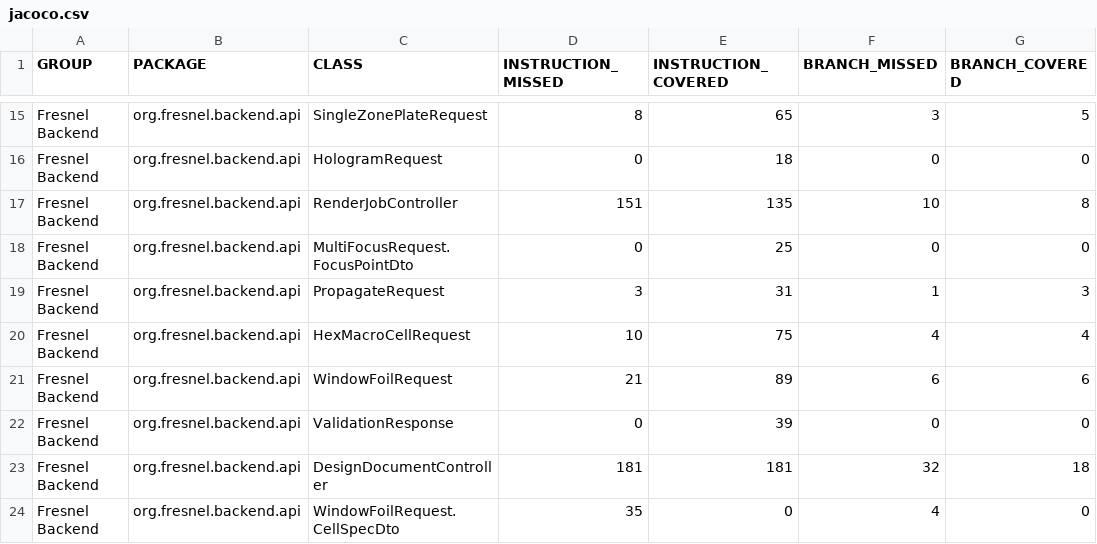
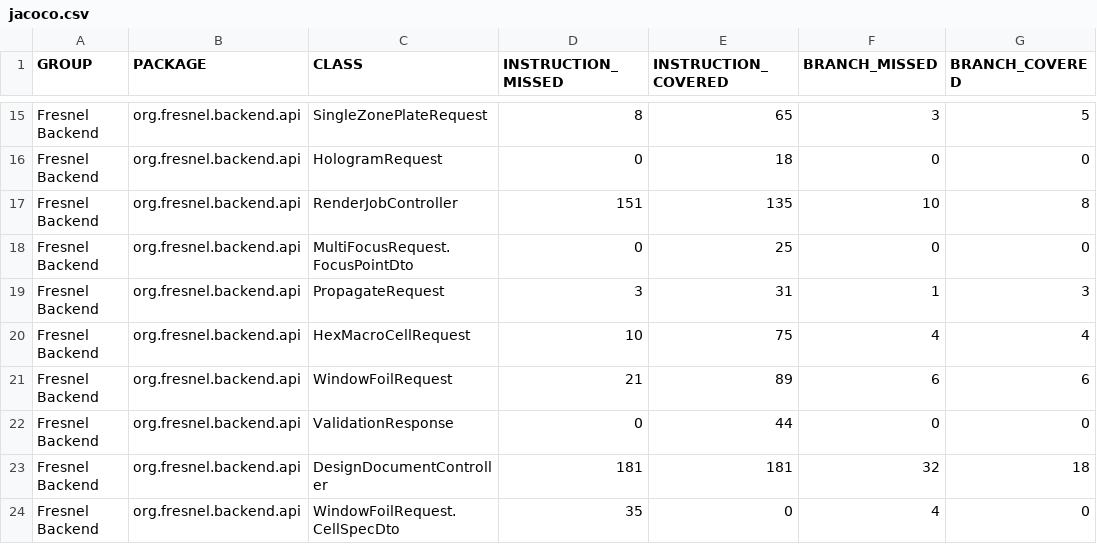
Before and after one commit to carstenartur/Fresnel, a CSV file: site/backend/jacoco/jacoco.csv, drawn as a sheet; only a part is shown, gaps mark what is left out; the diff names each change by its address in the sheet, - before the commit and + after, or states it on an @@ line.

```diff
--- a/site/backend/jacoco/jacoco.csv
+++ b/site/backend/jacoco/jacoco.csv
-E22 (INSTRUCTION_COVERED): 39
+E22 (INSTRUCTION_COVERED): 44
```
Also changed, not shown: 24 other files.
